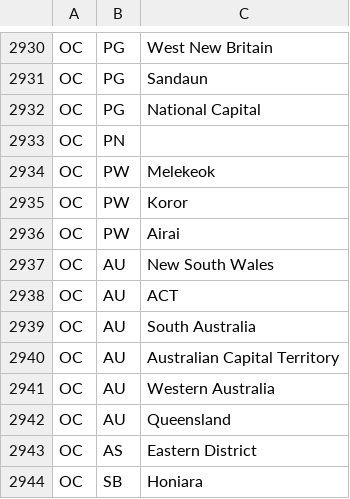
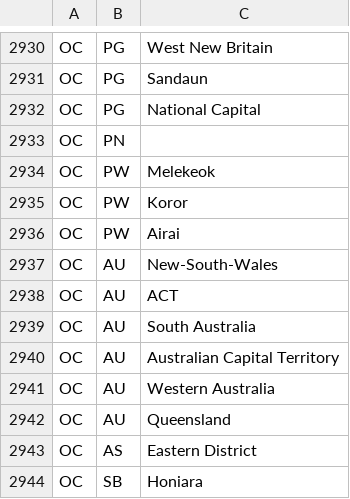
Before and after one commit to openmcp/Public_OpenMCP, a CSV file: locationInfo.csv, drawn as a sheet; only a part is shown, gaps mark what is left out.

```diff
--- a/locationInfo.csv
+++ b/locationInfo.csv
@@ -2936,3 +2936,3 @@ OC,PW,Koror
 OC,PW,Airai
-OC,AU,New South Wales
+OC,AU,New-South-Wales
 OC,AU,ACT
```
Also changed, not shown: 4 other files.
